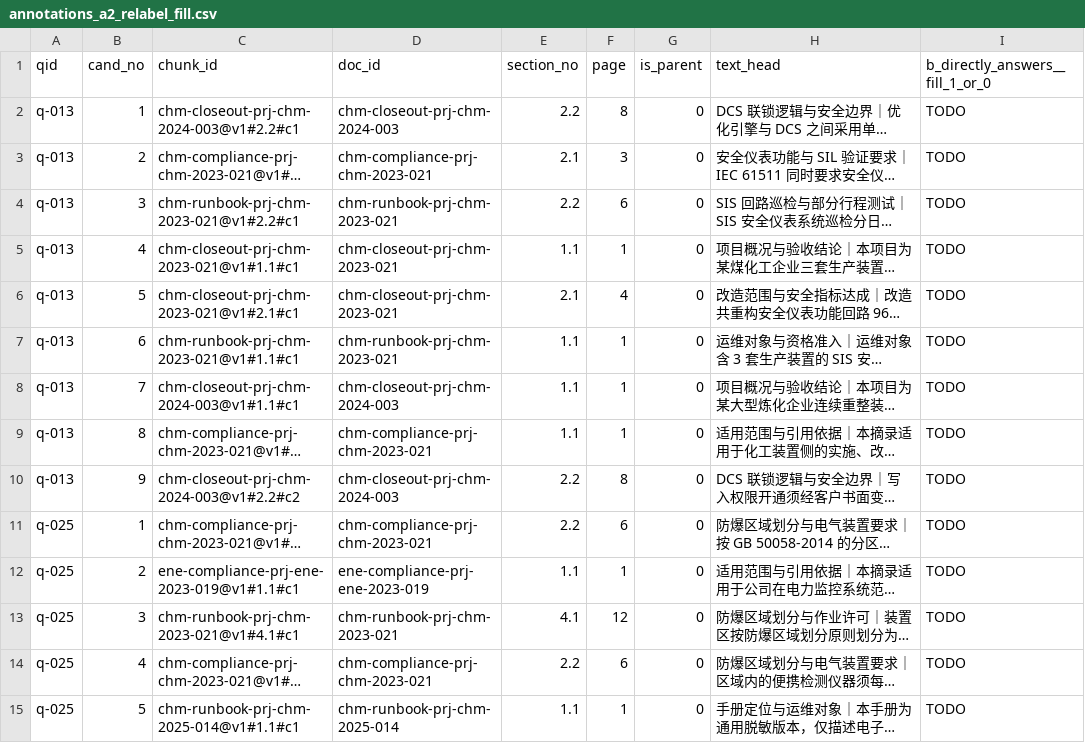
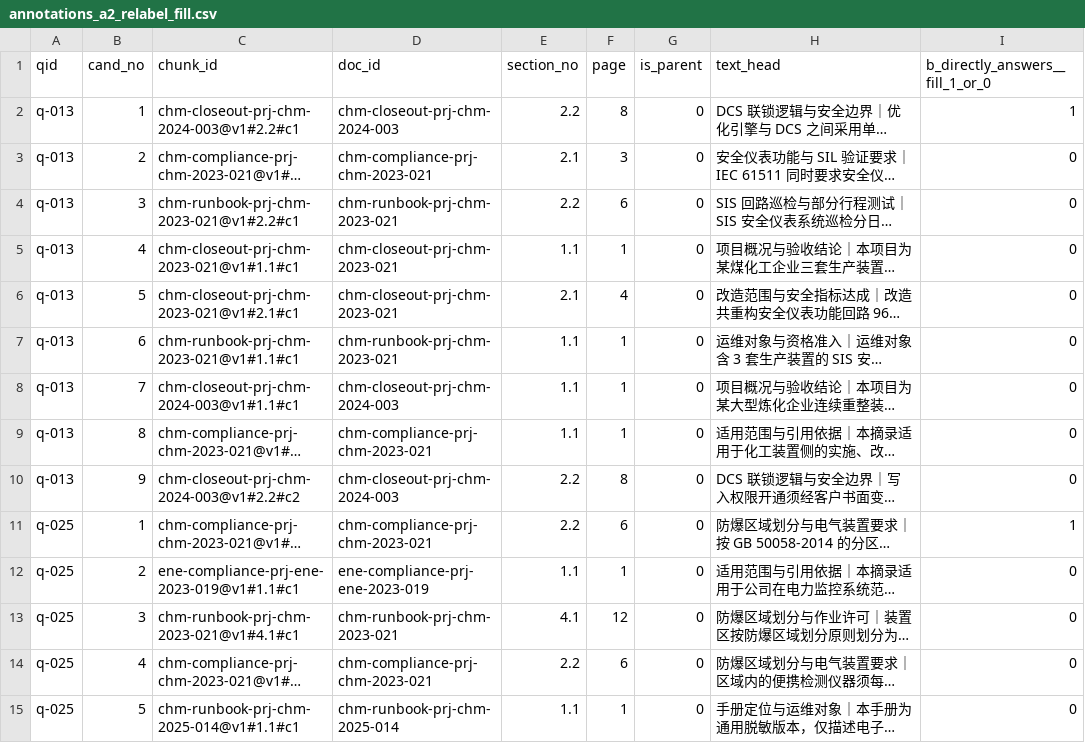
Before and after one commit to young0617-02/know-effect-engine, a CSV file: var/gate0/annotations_a2_relabel_fill.csv, drawn as a sheet; only a part is shown; long unchanged cells end in …; the diff covers the shown part only; the diff names each change by its address in the sheet, - before the commit and + after, or states it on an @@ line.

Commit message:
feat(annotation): 两批块级标注回收 + 防错行的填写脚手架；B 栏定为只能真人填
重标 124 行与第三批 19 行收回（全新盲标：题面是当前题面、抬头即乙口径、A 标签全程不可见）。
124 行 vs strict 0.8593 / vs section 0.6091，差值 0.2472（CI 0.128–0.373，2000/2000 次重采样
strict 更高）——section 注水不再只是 M2 的怀疑，它在拆题后的新题面上被外部人复现。

用户要求我代填 B 栏，没做，并把理由写成硬纪律（ADR-09）：语料我写、gold 我算、判据我朝
第二人方向改过两批，我再填 B，「外部人独立复现 strict 口径」这句当场失效——而 Kappa 本身
检测不出这件事（它只比每行两列标签一不一致），代填会把自证伪装成双人一致性。
改交不碰判断的脚手架：小表 `qid#编号=值`（那张 CSV 每行带 231~287 字正文、待填列在最右，
横向找格子会错行，而错一行=判断挂到别的块上且 Kappa 无感）；写回前整份备份，漏行 / `?` /
越界键 / 改已填格一律拒绝而不是当成 0。

修掉工单上两句会压低读数的话：①「正文只截前 320 字」实测本批 0 行被截（最长 287）——这句
让人对「其实写全了」的行压成 0，是系统性偏置不是笔误，现按实测算并写；②「100% 的题含 A 未标
的块」我在重排路径里一度写死 1.0（碰巧与真值相同），现从 _key.json 只取聚合占比，绝不输出
逐行 A 标签（那会破坏盲测）。

`m4_kappa` 补 `--prefix`（可逗号合并观测域，每行带来源工单——q-071 在两张工单里同号不同内容）、
`--out`（重跑历史工单必须换名，同名会静默覆盖已收证据）、`--already-yi`、`--exclude-qids`
且强制配 `--exclude-note`：没有书面理由的剔除与择优取样本没有区别。默认行为逐位不变（回归比对过）。

```diff
--- a/var/gate0/annotations_a2_relabel_fill.csv
+++ b/var/gate0/annotations_a2_relabel_fill.csv
-I2 (b_directly_answers__fill_1_or_0): TODO
+I2 (b_directly_answers__fill_1_or_0): 1
-I3:I10 (b_directly_answers__fill_1_or_0): TODO
+I3:I10 (b_directly_answers__fill_1_or_0): 0
-I11 (b_directly_answers__fill_1_or_0): TODO
+I11 (b_directly_answers__fill_1_or_0): 1
-I12:I15 (b_directly_answers__fill_1_or_0): TODO
+I12:I15 (b_directly_answers__fill_1_or_0): 0
```
Also changed, not shown: 110 edited cells elsewhere in this file, 13 other files.
